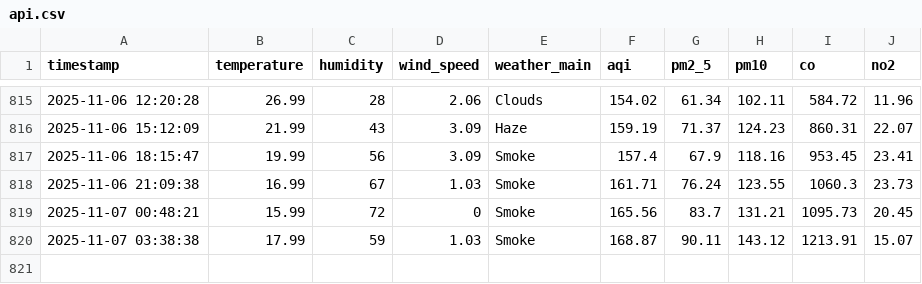
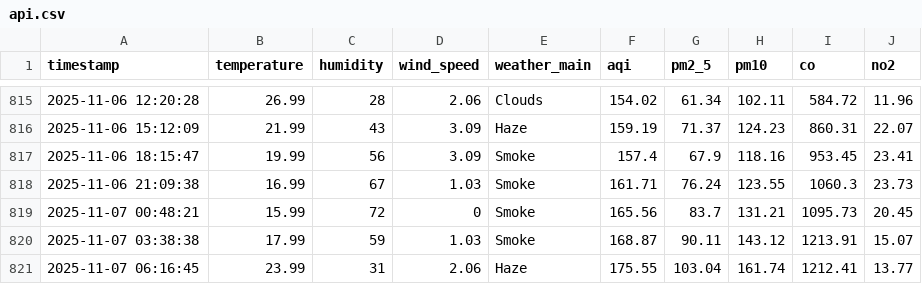
Before and after one commit to HibaAmin12/aqi-data-logger, a CSV file: api.csv, drawn as a sheet; only a part is shown, gaps mark what is left out; the diff names each change by its address in the sheet, - before the commit and + after, or states it on an @@ line.

```diff
--- a/api.csv
+++ b/api.csv
+row 821: 2025-11-07 06:16:45 | 23.99 | 31 | 2.06 | Haze | 175.55 | 103.04 | 161.74 | 1212.41 | 13.77
```
